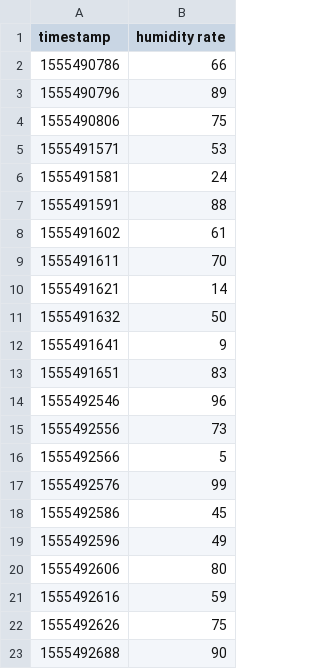
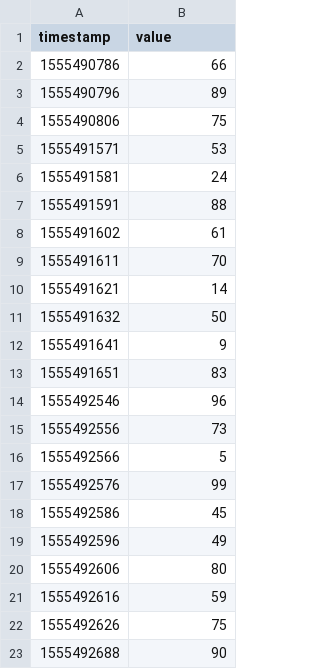
Before and after one commit to estellearrc/domartelle, a CSV file: client-desktop/logs/humidity_log.csv, drawn as a sheet.

```diff
--- a/client-desktop/logs/humidity_log.csv
+++ b/client-desktop/logs/humidity_log.csv
@@ -1,2 +1,2 @@
-timestamp,humidity rate
+timestamp,value
 1555490786,66
```
Also changed, not shown: client-desktop/logs/led_log.csv, client-desktop/logs/servo_log.csv, 5 other files.
